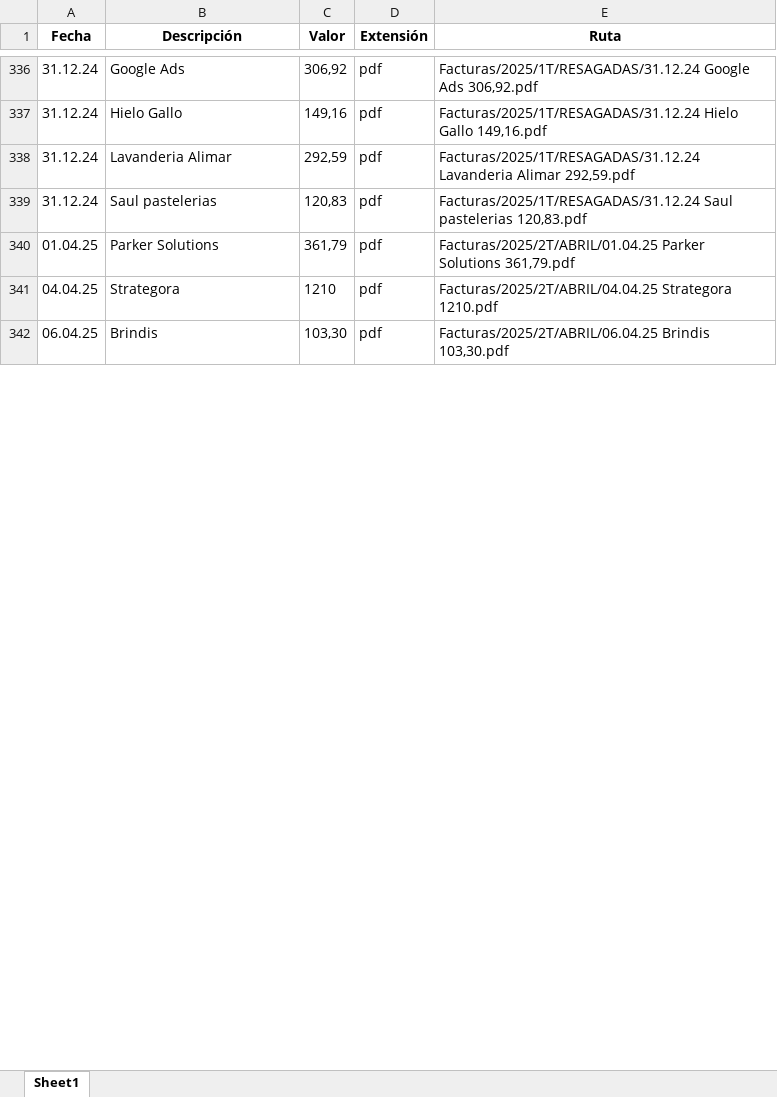
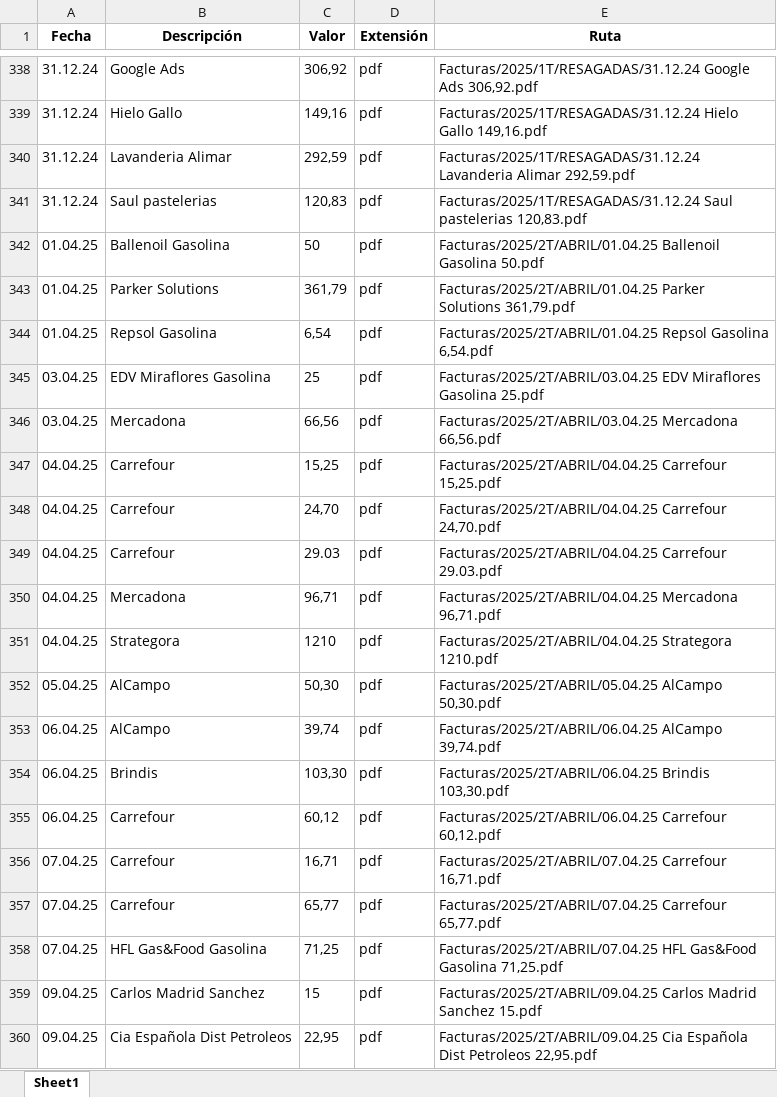
Before and after one commit to EverBilly/proyectos, an Excel workbook: python/archivos_facturas.xlsx, sheet Sheet1, drawn as a sheet; only a part is shown, gaps mark what is left out; values as stored, in another font and other column widths than the file's, no borders; the diff covers the shown part only; the diff names each change by its address in the sheet, - before the commit and + after, or states it on an @@ line.

```diff
--- a/python/archivos_facturas.xlsx (sheet Sheet1)
+++ b/python/archivos_facturas.xlsx (sheet Sheet1)
+row 342: 01.04.25 | Ballenoil Gasolina | 50 | pdf | Facturas/2025/2T/ABRIL/01.04.25 Ballenoil Gasolina 50.pdf
+row 344: 01.04.25 | Repsol Gasolina | 6,54 | pdf | Facturas/2025/2T/ABRIL/01.04.25 Repsol Gasolina 6,54.pdf
+row 345: 03.04.25 | EDV Miraflores Gasolina | 25 | pdf | Facturas/2025/2T/ABRIL/03.04.25 EDV Miraflores Gasolina 25.pdf
+row 346: 03.04.25 | Mercadona | 66,56 | pdf | Facturas/2025/2T/ABRIL/03.04.25 Mercadona 66,56.pdf
+row 347: 04.04.25 | Carrefour | 15,25 | pdf | Facturas/2025/2T/ABRIL/04.04.25 Carrefour 15,25.pdf
+row 348: 04.04.25 | Carrefour | 24,70 | pdf | Facturas/2025/2T/ABRIL/04.04.25 Carrefour 24,70.pdf
+row 349: 04.04.25 | Carrefour | 29.03 | pdf | Facturas/2025/2T/ABRIL/04.04.25 Carrefour 29.03.pdf
+row 350: 04.04.25 | Mercadona | 96,71 | pdf | Facturas/2025/2T/ABRIL/04.04.25 Mercadona 96,71.pdf
+row 352: 05.04.25 | AlCampo | 50,30 | pdf | Facturas/2025/2T/ABRIL/05.04.25 AlCampo 50,30.pdf
+row 353: 06.04.25 | AlCampo | 39,74 | pdf | Facturas/2025/2T/ABRIL/06.04.25 AlCampo 39,74.pdf
+row 355: 06.04.25 | Carrefour | 60,12 | pdf | Facturas/2025/2T/ABRIL/06.04.25 Carrefour 60,12.pdf
+row 356: 07.04.25 | Carrefour | 16,71 | pdf | Facturas/2025/2T/ABRIL/07.04.25 Carrefour 16,71.pdf
+row 357: 07.04.25 | Carrefour | 65,77 | pdf | Facturas/2025/2T/ABRIL/07.04.25 Carrefour 65,77.pdf
+row 358: 07.04.25 | HFL Gas&Food Gasolina | 71,25 | pdf | Facturas/2025/2T/ABRIL/07.04.25 HFL Gas&Food Gasolina 71,25.pdf
+row 359: 09.04.25 | Carlos Madrid Sanchez | 15 | pdf | Facturas/2025/2T/ABRIL/09.04.25 Carlos Madrid Sanchez 15.pdf
+row 360: 09.04.25 | Cia Española Dist Petroleos | 22,95 | pdf | Facturas/2025/2T/ABRIL/09.04.25 Cia Española Dist Petroleos 22,95.pdf
```
Also changed, not shown: 222 added rows elsewhere in this sheet, contabilidad/facturas_sin.xlsx, 30 other files.
